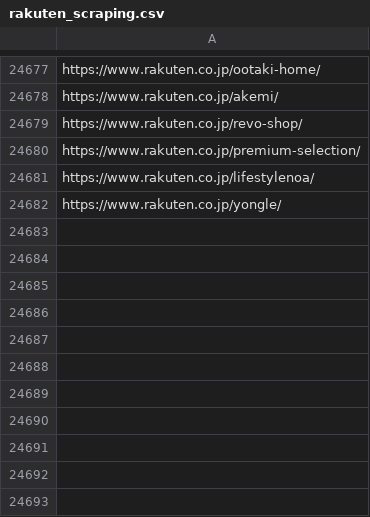
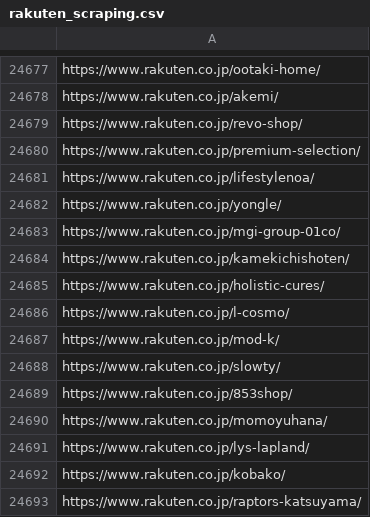
Before and after one commit to toaruman/PROLE, a CSV file: rakuten_scraping.csv, drawn as a sheet; only a part is shown, gaps mark what is left out; the diff names each change by its address in the sheet, - before the commit and + after, or states it on an @@ line.

```diff
--- a/rakuten_scraping.csv
+++ b/rakuten_scraping.csv
+row 24683: https://www.rakuten.co.jp/mgi-group-01co/
+row 24684: https://www.rakuten.co.jp/kamekichishoten/
+row 24685: https://www.rakuten.co.jp/holistic-cures/
+row 24686: https://www.rakuten.co.jp/l-cosmo/
+row 24687: https://www.rakuten.co.jp/mod-k/
+row 24688: https://www.rakuten.co.jp/slowty/
+row 24689: https://www.rakuten.co.jp/853shop/
+row 24690: https://www.rakuten.co.jp/momoyuhana/
+row 24691: https://www.rakuten.co.jp/lys-lapland/
+row 24692: https://www.rakuten.co.jp/kobako/
+row 24693: https://www.rakuten.co.jp/raptors-katsuyama/
```
Also changed, not shown: 1 other file.
